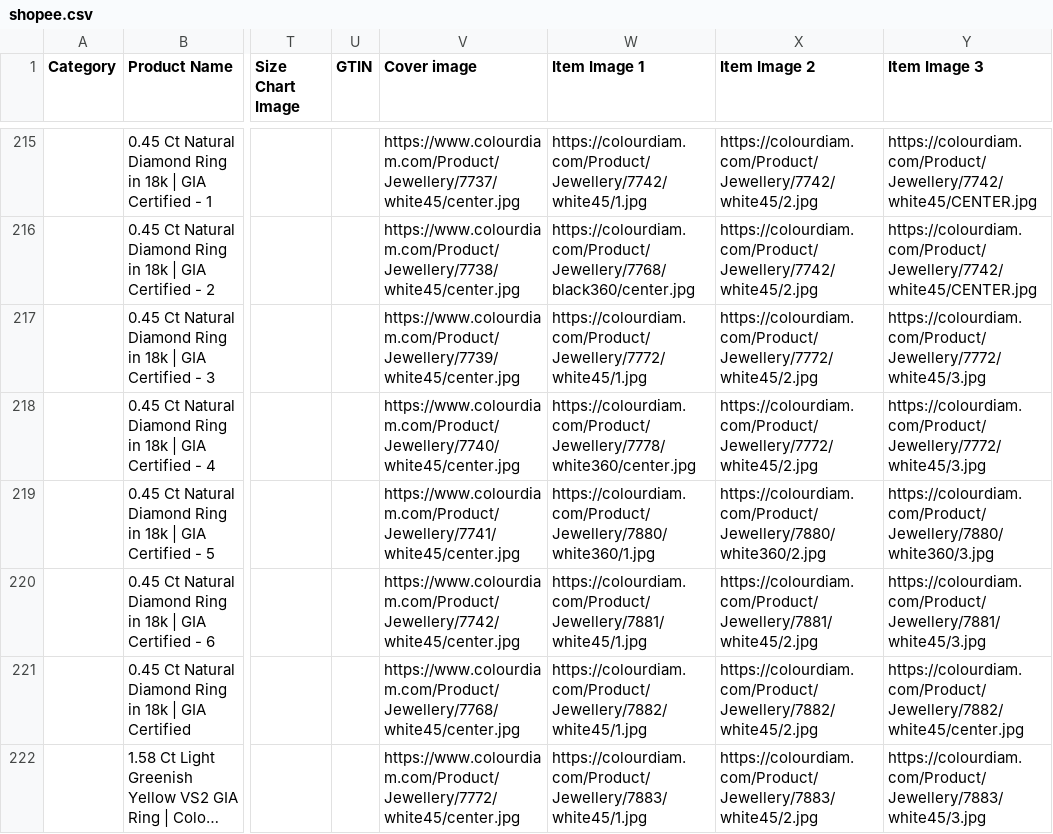
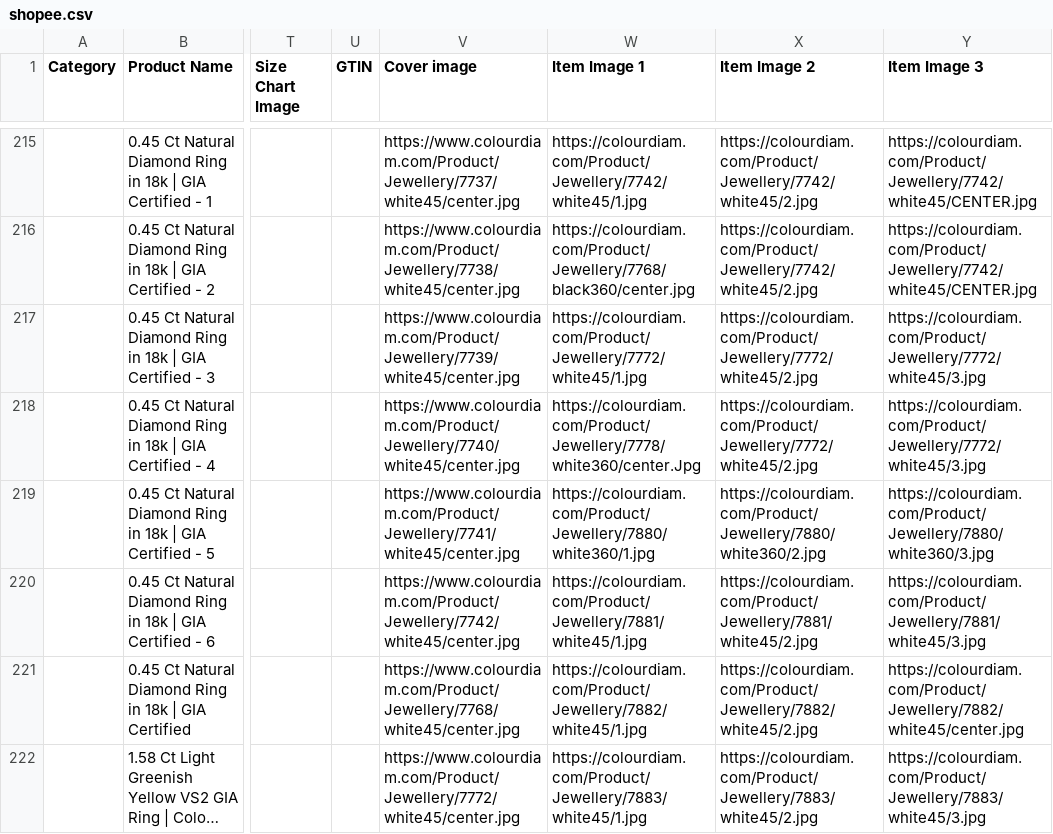
Before and after one commit to dhruvalshah3557-droid/google-sheet-data-fill, a CSV file: data/shopee.csv, drawn as a sheet; only a part is shown, gaps mark what is left out; long unchanged cells end in …; the diff names each change by its address in the sheet, - before the commit and + after, or states it on an @@ line.

```diff
--- a/data/shopee.csv
+++ b/data/shopee.csv
-W218 (Item Image 1): https://colourdiam.com/Product/Jewellery/7778/white360/center.jpg
+W218 (Item Image 1): https://colourdiam.com/Product/Jewellery/7778/white360/center.Jpg
```
Also changed, not shown: 38 other files.
